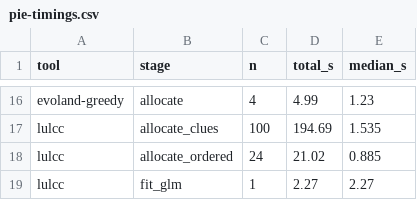
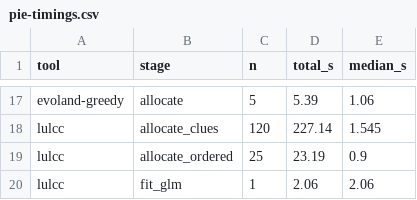
Before and after one commit to mmyrte/evoland-experiments, a CSV file: 2026-09-model-comparison/figures/pie-timings.csv, drawn as a sheet; only a part is shown, gaps mark what is left out; addresses are those after the commit; the diff covers the shown part only; the diff names each change by its address in the sheet, - before the commit and + after, or states it on an @@ line.

```diff
--- a/2026-09-model-comparison/figures/pie-timings.csv
+++ b/2026-09-model-comparison/figures/pie-timings.csv
-C17 (n): 4
+C17 (n): 5
-D17 (total_s): 4.99
+D17 (total_s): 5.39
-E17 (median_s): 1.23
+E17 (median_s): 1.06
-C18 (n): 100
+C18 (n): 120
-D18 (total_s): 194.69
+D18 (total_s): 227.14
-E18 (median_s): 1.535
+E18 (median_s): 1.545
-C19 (n): 24
+C19 (n): 25
-D19 (total_s): 21.02
+D19 (total_s): 23.19
-E19 (median_s): 0.885
+E19 (median_s): 0.9
-D20 (total_s): 2.27
+D20 (total_s): 2.06
-E20 (median_s): 2.27
+E20 (median_s): 2.06
```
Also changed, not shown: 1 added row and 31 edited cells elsewhere in this file, 2026-09-model-comparison/figures/pie-ensemble-brier.csv, 2026-09-model-comparison/figures/pie-ensemble-summary.csv, 17 other files.
